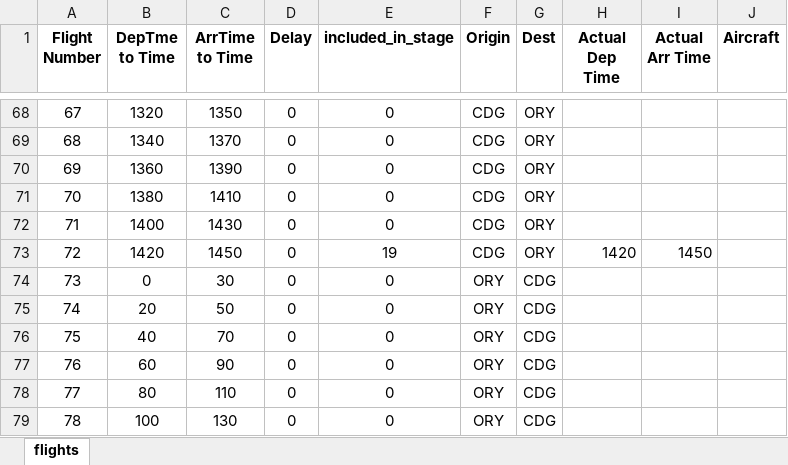
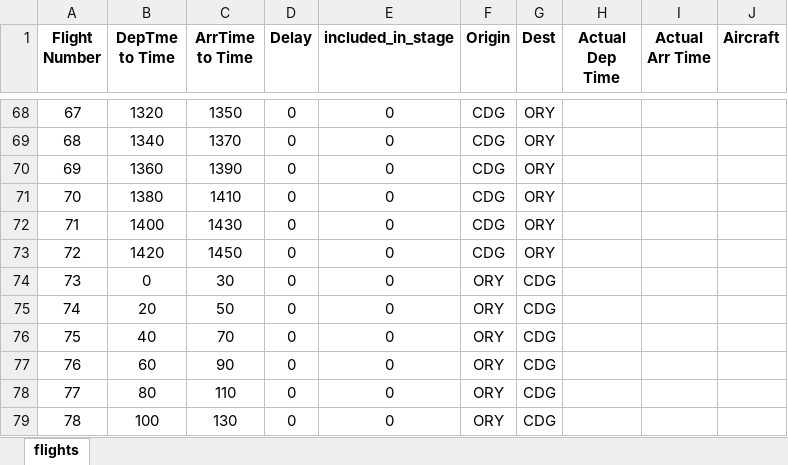
Before and after one commit to SHMN52/GradThesis, an Excel workbook: flights.xlsx, sheet flights, drawn as a sheet; only a part is shown, gaps mark what is left out; values as stored, in another font and other column widths than the file's, no borders; the diff names each change by its address in the sheet, - before the commit and + after, or states it on an @@ line.

```diff
--- a/flights.xlsx (sheet flights)
+++ b/flights.xlsx (sheet flights)
-E73 (included_in_stage): 19
+E73 (included_in_stage): 0
-H73 (Actual Dep Time): 1420
+H73 (Actual Dep Time): (empty)
-I73 (Actual Arr Time): 1450
+I73 (Actual Arr Time): (empty)
```
Also changed, not shown: aircraft.xlsx, 2 other files.
